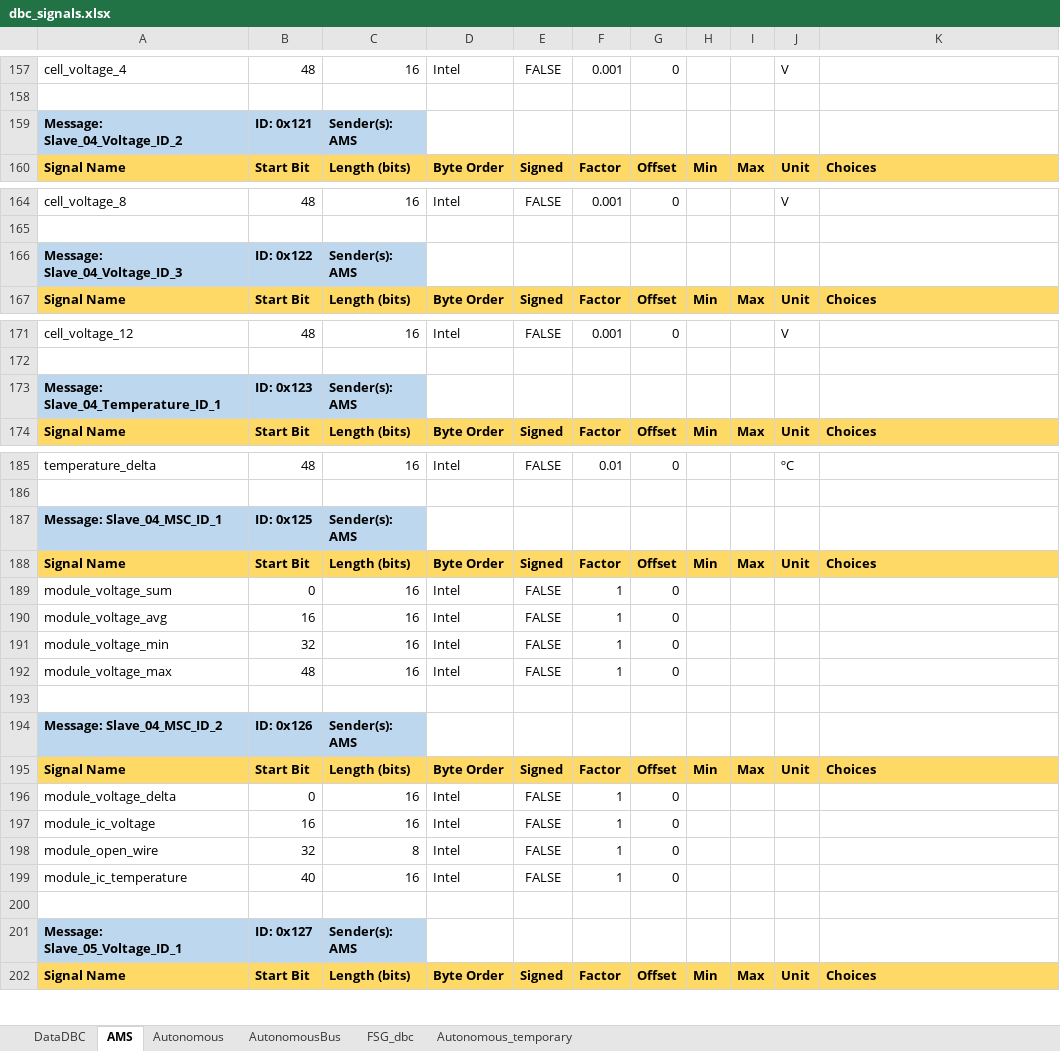
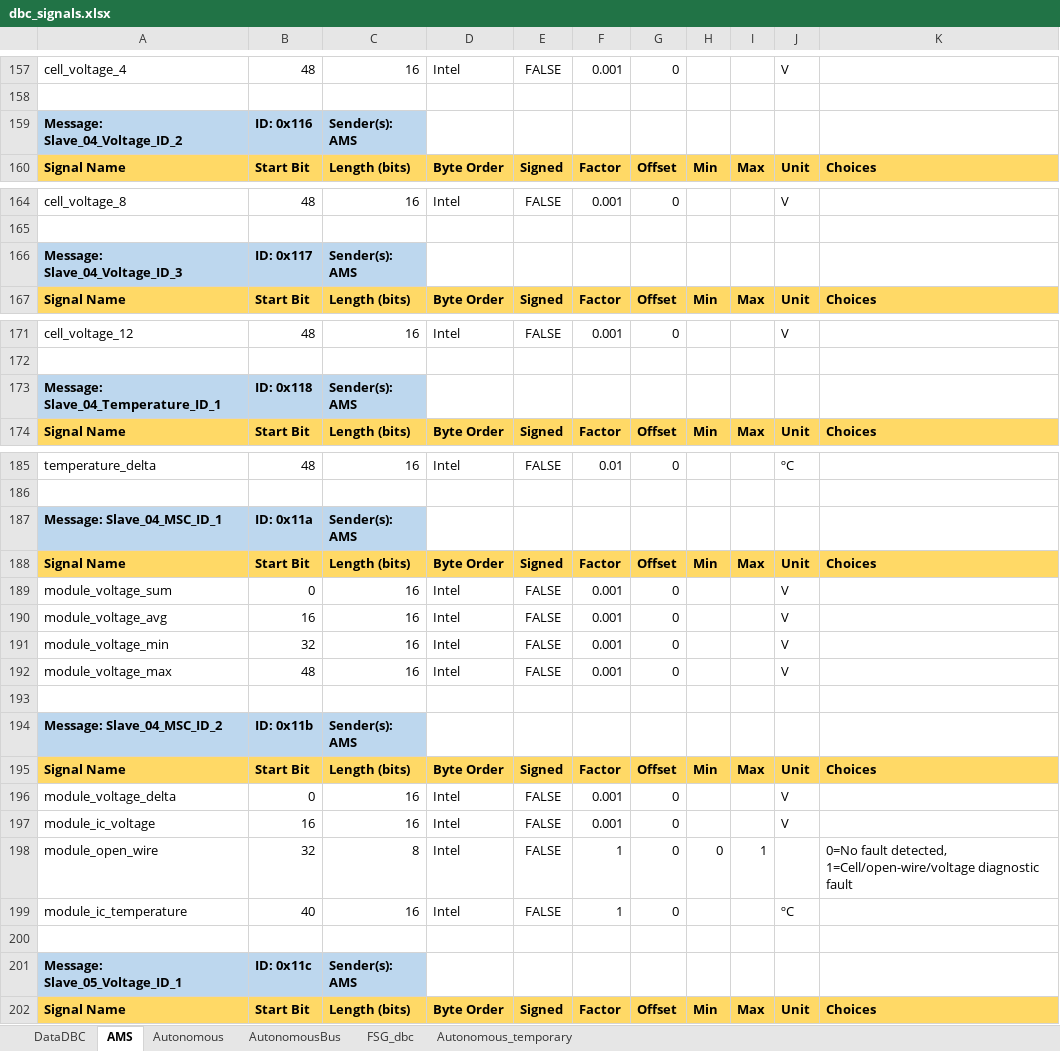
Before and after one commit to FSLART/CAN_DBC, an Excel workbook: dbc_signals.xlsx, sheet AMS, drawn as a sheet; only a part is shown, gaps mark what is left out; values as stored, in another font and other column widths than the file's, no borders; the diff covers the shown part only; the diff names each change by its address in the sheet, - before the commit and + after, or states it on an @@ line.

```diff
--- a/dbc_signals.xlsx (sheet AMS)
+++ b/dbc_signals.xlsx (sheet AMS)
-B159: ID: 0x121
+B159: ID: 0x116
-B166: ID: 0x122
+B166: ID: 0x117
-B173: ID: 0x123
+B173: ID: 0x118
-B187: ID: 0x125
+B187: ID: 0x11a
-F189:F192: 1
+F189:F192: 0.001
-J189:J192: (empty)
+J189:J192: V
-B194: ID: 0x126
+B194: ID: 0x11b
-F196:F197: 1
+F196:F197: 0.001
-J196:J197: (empty)
+J196:J197: V
-H198: (empty)
+H198: 0
-I198: (empty)
+I198: 1
-K198: (empty)
+K198: 0=No fault detected, 1=Cell/open-wire/voltage diagnostic fault
-J199: (empty)
+J199: ºC
-B201: ID: 0x127
+B201: ID: 0x11c
```
Also changed, not shown: 244 edited cells elsewhere in this sheet, 12 other files.
